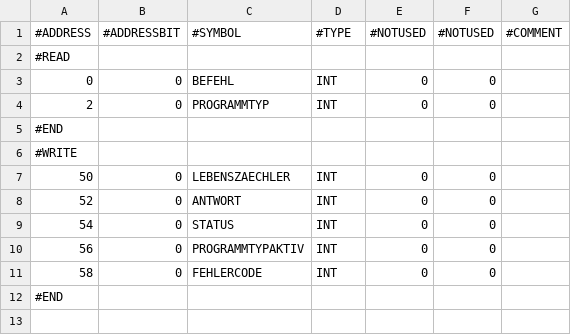
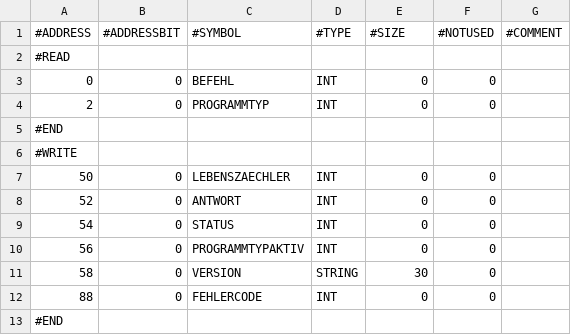
Before and after one commit to KH8/FlashStation, a CSV file: 3880_80_FlashStation/DataAquisition/DB1000.csv, drawn as a sheet.

Commit message:
Version handleing

```diff
--- a/3880_80_FlashStation/DataAquisition/DB1000.csv
+++ b/3880_80_FlashStation/DataAquisition/DB1000.csv
@@ -1,2 +1,2 @@
-#ADDRESS;#ADDRESSBIT;#SYMBOL;#TYPE;#NOTUSED;#NOTUSED;#COMMENT
+#ADDRESS;#ADDRESSBIT;#SYMBOL;#TYPE;#SIZE;#NOTUSED;#COMMENT
 #READ;;;;;;
@@ -10,3 +10,4 @@
 56;0;PROGRAMMTYPAKTIV;INT;0;0;
-58;0;FEHLERCODE;INT;0;0;
+58;0;VERSION;STRING;30;0;
+88;0;FEHLERCODE;INT;0;0;
 #END;;;;;;
```
Also changed, not shown: 6 other files.
